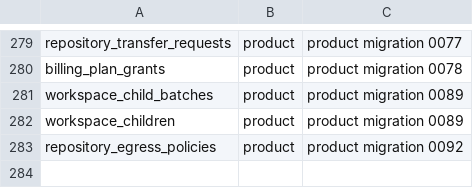
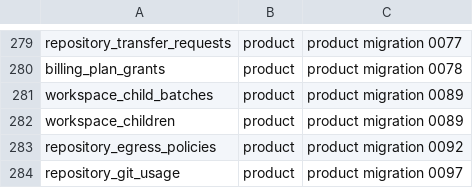
Before and after one commit to Plue-AI/smithers, a CSV file: packages/backend/db/ownership.csv, drawn as a sheet; only a part is shown, gaps mark what is left out; the diff names each change by its address in the sheet, - before the commit and + after, or states it on an @@ line.

```diff
--- a/packages/backend/db/ownership.csv
+++ b/packages/backend/db/ownership.csv
+row 284: repository_git_usage | product | product migration 0097
```
Also changed, not shown: 6 other files.
